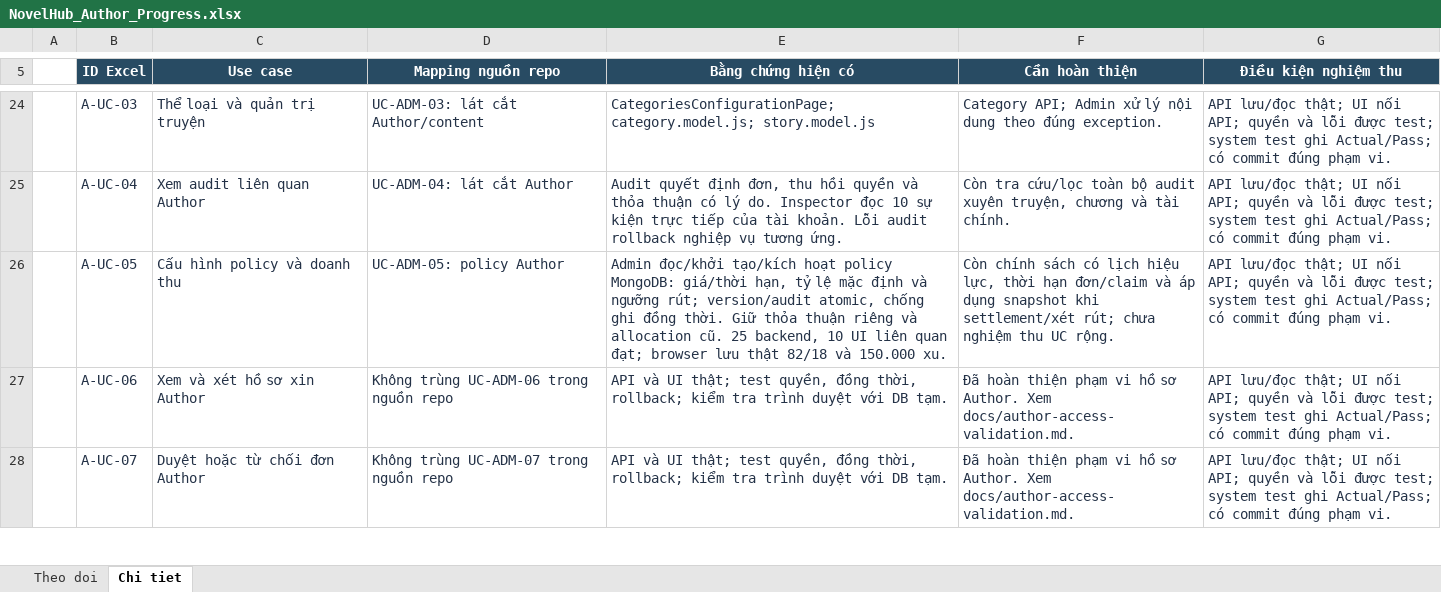
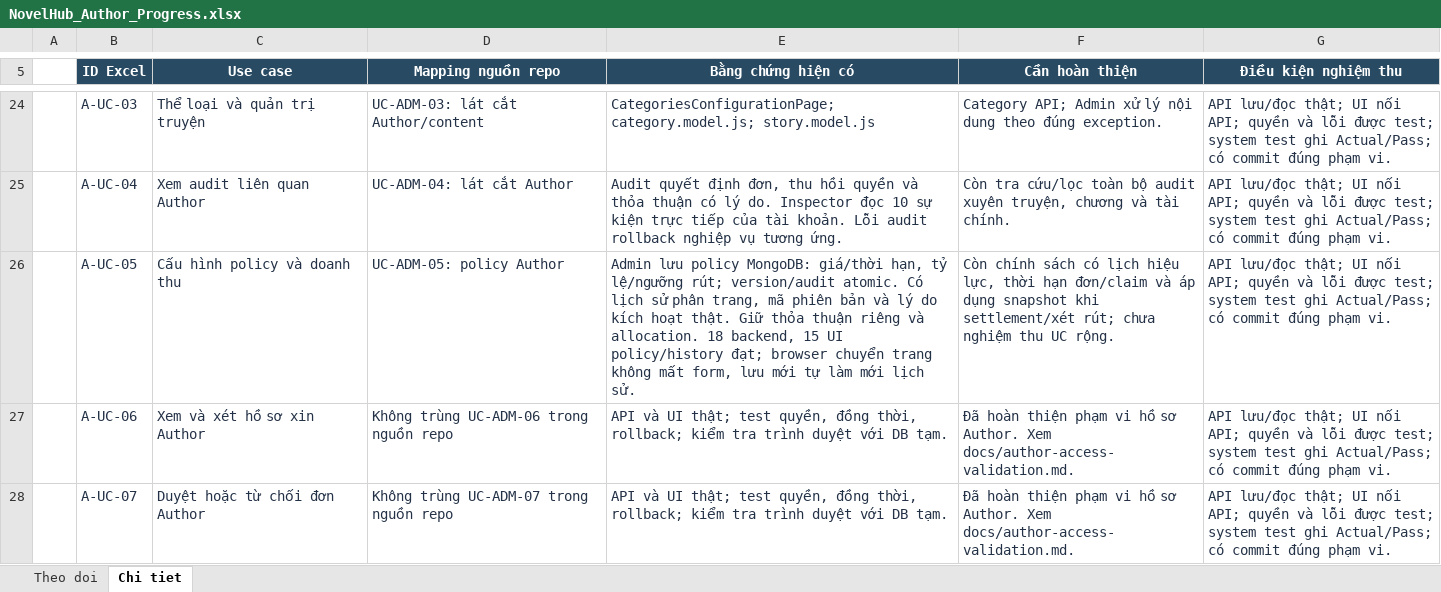
Before and after one commit to konfusee/novelhub, an Excel workbook: outputs/author-use-cases-01a13e25/NovelHub_Author_Progress.xlsx, sheet Chi tiet, drawn as a sheet; only a part is shown, gaps mark what is left out; values as stored, in another font and other column widths than the file's, no borders; table styles not drawn; the diff names each change by its address in the sheet, - before the commit and + after, or states it on an @@ line.

Commit message:
docs(author-progress): record policy history verification

```diff
--- a/outputs/author-use-cases-01a13e25/NovelHub_Author_Progress.xlsx (sheet Chi tiet)
+++ b/outputs/author-use-cases-01a13e25/NovelHub_Author_Progress.xlsx (sheet Chi tiet)
-E26 (Bằng chứng hiện có): Admin đọc/khởi tạo/kích hoạt policy MongoDB: giá/thời hạn, tỷ lệ mặc định và ngưỡng rút; version/audit atomic, chống ghi đồng thời. Giữ thỏa thuận riêng và allocation cũ. 25 backend, 10 UI liên quan đạt; browser lưu thật 82/18 và 150.000 xu.
+E26 (Bằng chứng hiện có): Admin lưu policy MongoDB: giá/thời hạn, tỷ lệ/ngưỡng rút; version/audit atomic. Có lịch sử phân trang, mã phiên bản và lý do kích hoạt thật. Giữ thỏa thuận riêng và allocation. 18 backend, 15 UI policy/history đạt; browser chuyển trang không mất form, lưu mới tự làm mới lịch sử.
```
Also changed, not shown: sheet Theo doi.
